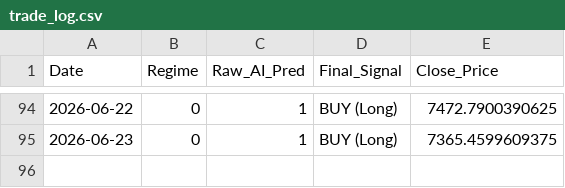
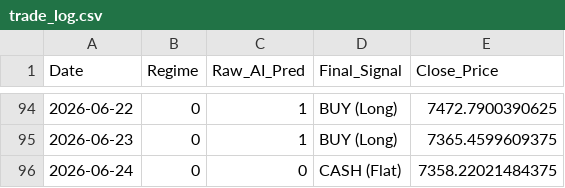
Before and after one commit to Niroshan-k/Regime-Adaptive-Algorithmic-Trader, a CSV file: trade_log.csv, drawn as a sheet; only a part is shown, gaps mark what is left out; the diff names each change by its address in the sheet, - before the commit and + after, or states it on an @@ line.

```diff
--- a/trade_log.csv
+++ b/trade_log.csv
+row 96: 2026-06-24 | 0 | 0 | CASH (Flat) | 7358.22021484375
```
